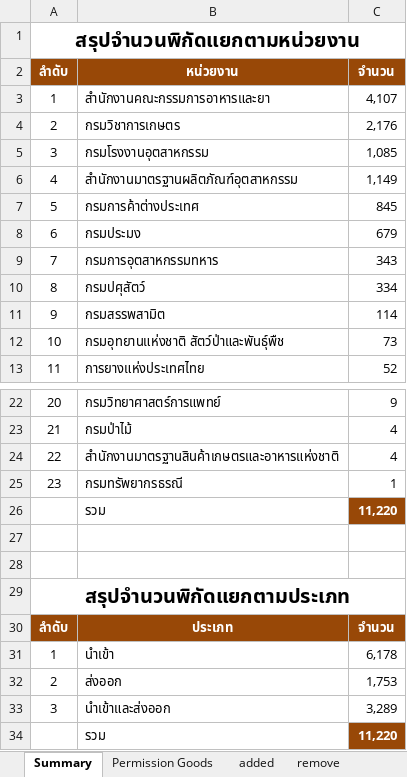
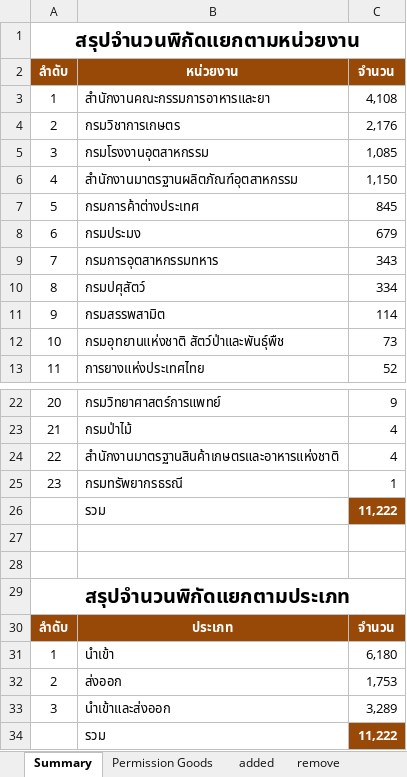
Before and after one commit to ecs-support/contents, an Excel workbook: reference/static/files/permission_goods.xlsx, sheet Summary, drawn as a sheet; only a part is shown, gaps mark what is left out; values as stored, in another font and other column widths than the file's, no borders; charts and pictures not drawn; the diff names each change by its address in the sheet, - before the commit and + after, or states it on an @@ line.

```diff
--- a/reference/static/files/permission_goods.xlsx (sheet Summary)
+++ b/reference/static/files/permission_goods.xlsx (sheet Summary)
-C3 (จำนวน): 4,107
+C3 (จำนวน): 4,108
-C6 (จำนวน): 1,149
+C6 (จำนวน): 1,150
-C26 (จำนวน): 11,220
+C26 (จำนวน): 11,222
-C31 (จำนวน): 6,178
+C31 (จำนวน): 6,180
-C34 (จำนวน): 11,220
+C34 (จำนวน): 11,222
```
Also changed, not shown: sheet Permission Goods, sheet added, sheet remove, charts or pictures, 2 other files.
